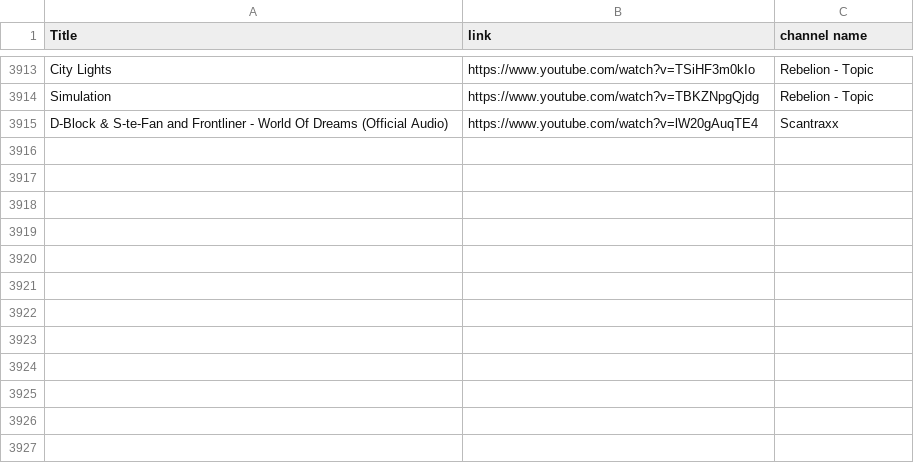
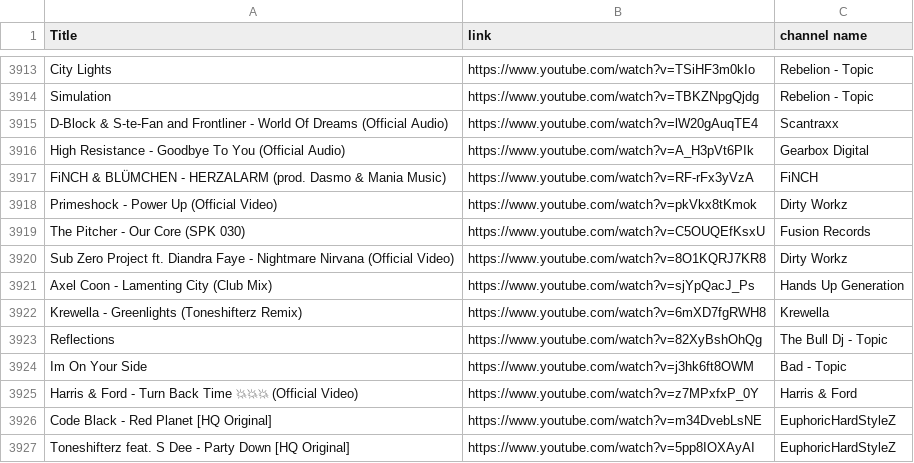
Before and after one commit to kusti420/BestSongsOfAllTime, a CSV file: CSV/playlist.csv, drawn as a sheet; only a part is shown, gaps mark what is left out; the diff names each change by its address in the sheet, - before the commit and + after, or states it on an @@ line.

```diff
--- a/CSV/playlist.csv
+++ b/CSV/playlist.csv
+row 3916: High Resistance - Goodbye To You (Official Audio) | https://www.youtube.com/watch?v=A_H3pVt6PIk | Gearbox Digital
+row 3917: FiNCH & BLÜMCHEN - HERZALARM (prod. Dasmo & Mania Music) | https://www.youtube.com/watch?v=RF-rFx3yVzA | FiNCH
+row 3918: Primeshock - Power Up (Official Video) | https://www.youtube.com/watch?v=pkVkx8tKmok | Dirty Workz
+row 3919: The Pitcher - Our Core (SPK 030) | https://www.youtube.com/watch?v=C5OUQEfKsxU | Fusion Records
+row 3920: Sub Zero Project ft. Diandra Faye - Nightmare Nirvana (Official Video) | https://www.youtube.com/watch?v=8O1KQRJ7KR8 | Dirty Workz
+row 3921: Axel Coon - Lamenting City (Club Mix) | https://www.youtube.com/watch?v=sjYpQacJ_Ps | Hands Up Generation
+row 3922: Krewella - Greenlights (Toneshifterz Remix) | https://www.youtube.com/watch?v=6mXD7fgRWH8 | Krewella
+row 3923: Reflections | https://www.youtube.com/watch?v=82XyBshOhQg | The Bull Dj - Topic
+row 3924: Im On Your Side | https://www.youtube.com/watch?v=j3hk6ft8OWM | Bad - Topic
+row 3925: Harris & Ford - Turn Back Time 💥💥💥 (Official Video) | https://www.youtube.com/watch?v=z7MPxfxP_0Y | Harris & Ford
+row 3926: Code Black - Red Planet [HQ Original] | https://www.youtube.com/watch?v=m34DvebLsNE | EuphoricHardStyleZ
+row 3927: Toneshifterz feat. S Dee - Party Down [HQ Original] | https://www.youtube.com/watch?v=5pp8IOXAyAI | EuphoricHardStyleZ
```
Also changed, not shown: CSV/downloaded_playlist.csv, 1 other file.
